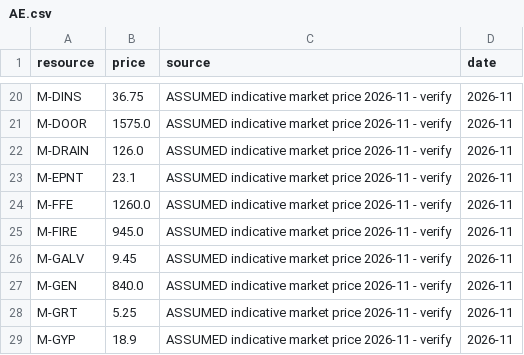
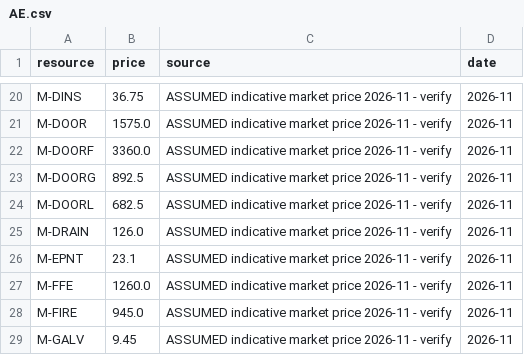
Before and after one commit to uzairbim/bim5d-estimator, a CSV file: data/prices/AE.csv, drawn as a sheet; only a part is shown, gaps mark what is left out; the shorter side is filled out with more unchanged rows; the diff names each change by its address in the sheet, - before the commit and + after, or states it on an @@ line.

```diff
--- a/data/prices/AE.csv
+++ b/data/prices/AE.csv
+row 22: M-DOORF | 3360.0 | ASSUMED indicative market price 2026-11 - verify | 2026-11
+row 23: M-DOORG | 892.5 | ASSUMED indicative market price 2026-11 - verify | 2026-11
+row 24: M-DOORL | 682.5 | ASSUMED indicative market price 2026-11 - verify | 2026-11
```
Also changed, not shown: data/prices/SA.csv, data/recipes.csv, 8 other files.
